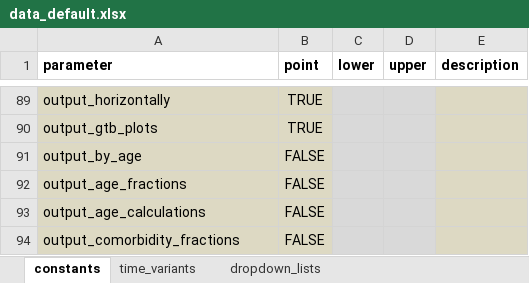
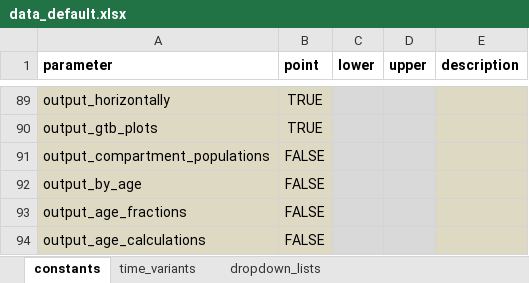
Before and after one commit to monash-emu/AuTuMN, an Excel workbook: autumn/xls/data_default.xlsx, sheet constants, drawn as a sheet; only a part is shown, gaps mark what is left out; the shorter side is filled out with more unchanged rows; values as stored, in another font and other column widths than the file's, no borders; the diff names each change by its address in the sheet, - before the commit and + after, or states it on an @@ line.

Commit message:
Bring compartment sizes into line
Ensure compartment size plotting for outputs is coded consistently with
the other plotting methods.

```diff
--- a/autumn/xls/data_default.xlsx (sheet constants)
+++ b/autumn/xls/data_default.xlsx (sheet constants)
+row 91: output_compartment_populations | FALSE
```
Also changed, not shown: autumn/xls/control_panel.xlsx, 2 other files.
